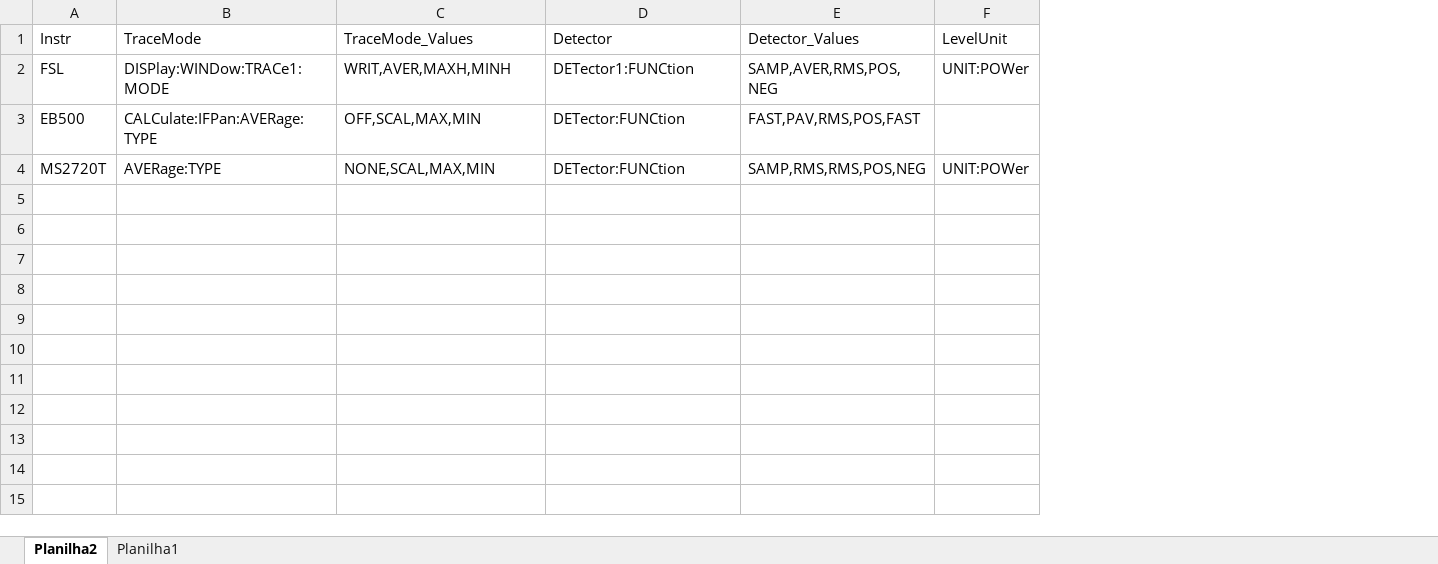
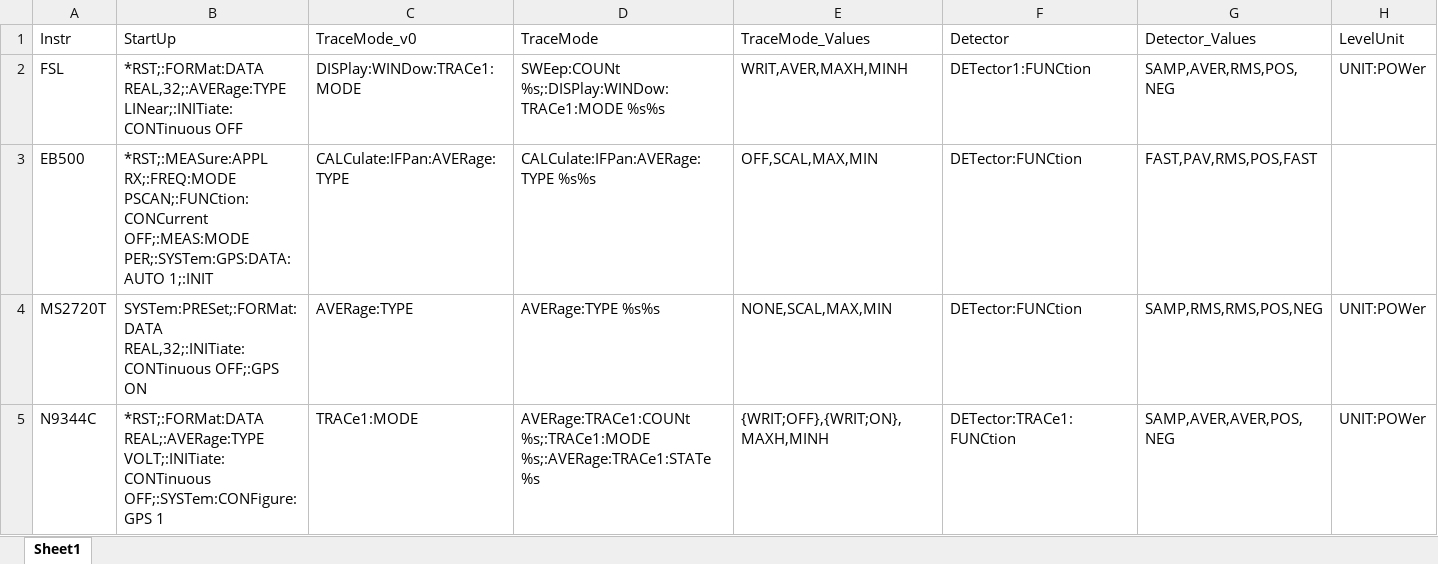
Before and after one commit to EricMagalhaesDelgado/appColeta, an Excel workbook: DataBase/instrInfo.xlsx, sheet Sheet1, drawn as a sheet; only a part is shown; values as stored, in another font and other column widths than the file's, no borders; table styles not drawn; addresses are those after the commit; rows hold the shown columns only; the diff names each change by its address in the sheet, - before the commit and + after, or states it on an @@ line.

```diff
--- a/DataBase/instrInfo.xlsx (sheet Sheet1)
+++ b/DataBase/instrInfo.xlsx (sheet Sheet1)
-sheet tab: Planilha2
+sheet tab: Sheet1
-sheet tab: Planilha1
+column B (StartUp), rows 2-4: *RST;:FORMat:DATA REAL,32;:AVERage:TYPE LINear;:INITiate:CONTinuous OFF | *RST;:MEASure:APPL RX;:FREQ:MODE PSCAN;:FUNCtion:CONCurrent OFF;:MEAS:MODE PER;:SYSTem:GPS:DATA:AUTO 1;:INIT | SYSTem:PRESet;:FORMat:DATA REAL,32;:INITiate:CONTinuous OFF;:GPS ON
+column C (TraceMode_v0), rows 2-4: DISPlay:WINDow:TRACe1:MODE | CALCulate:IFPan:AVERage:TYPE | AVERage:TYPE
-D2 (TraceMode): DISPlay:WINDow:TRACe1:MODE
+D2 (TraceMode): SWEep:COUNt %s;:DISPlay:WINDow:TRACe1:MODE %s%s
-D3 (TraceMode): CALCulate:IFPan:AVERage:TYPE
+D3 (TraceMode): CALCulate:IFPan:AVERage:TYPE %s%s
-D4 (TraceMode): AVERage:TYPE
+D4 (TraceMode): AVERage:TYPE %s%s
+row 5: N9344C | *RST;:FORMat:DATA REAL;:AVERage:TYPE VOLT;:INITiate:CONTinuous OFF;:SYSTem:CONFigure:GPS 1 | TRACe1:MODE | AVERage:TRACe1:COUNt %s;:TRACe1:MODE %s;:AVERage:TRACe1:STATe %s | {WRIT;OFF},{WRIT;ON},MAXH,MINH | DETector:TRACe1:FUNCtion | SAMP,AVER,AVER,POS,NEG | UNIT:POWer
```
Also changed, not shown: 5 other files.
